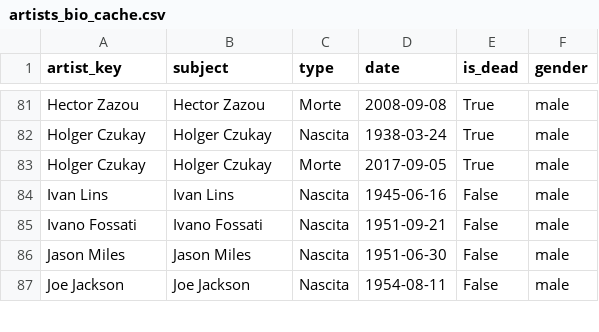
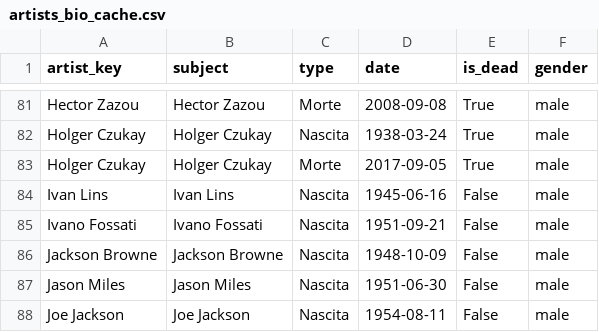
Before and after one commit to Burroughs7005/music-almanac, a CSV file: artists_bio_cache.csv, drawn as a sheet; only a part is shown, gaps mark what is left out.

```diff
--- a/artists_bio_cache.csv
+++ b/artists_bio_cache.csv
@@ -85,2 +85,3 @@ Ivan Lins,Ivan Lins,Nascita,1945-06-16,False,male
 Ivano Fossati,Ivano Fossati,Nascita,1951-09-21,False,male
+Jackson Browne,Jackson Browne,Nascita,1948-10-09,False,male
 Jason Miles,Jason Miles,Nascita,1951-06-30,False,male
```
Also changed, not shown: 1 other file.
